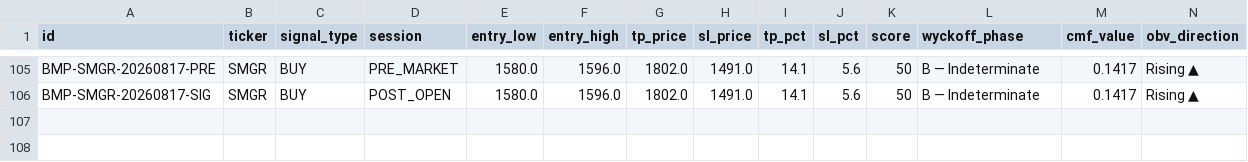
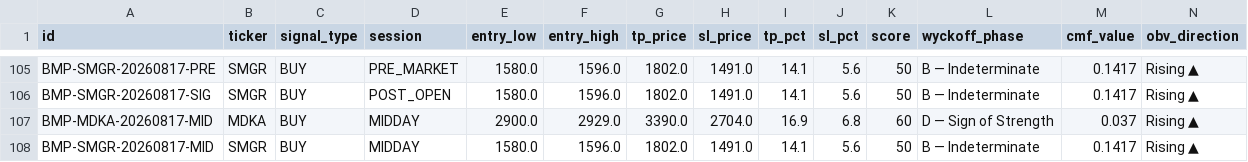
Before and after one commit to rayzleaf/bandarmology-signals, a CSV file: data/signals.csv, drawn as a sheet; only a part is shown, gaps mark what is left out; rows hold the shown columns only; the diff names each change by its address in the sheet, - before the commit and + after, or states it on an @@ line.

Commit message:
signals MIDDAY 2026-08-17 06:03 UTC

```diff
--- a/data/signals.csv
+++ b/data/signals.csv
+row 107: BMP-MDKA-20260817-MID | MDKA | BUY | MIDDAY | 2900.0 | 2929.0 | 3390.0 | 2704.0 | 16.9 | 6.8 | 60 | D — Sign of Strength | 0.037 | Rising ▲
+row 108: BMP-SMGR-20260817-MID | SMGR | BUY | MIDDAY | 1580.0 | 1596.0 | 1802.0 | 1491.0 | 14.1 | 5.6 | 50 | B — Indeterminate | 0.1417 | Rising ▲
```
